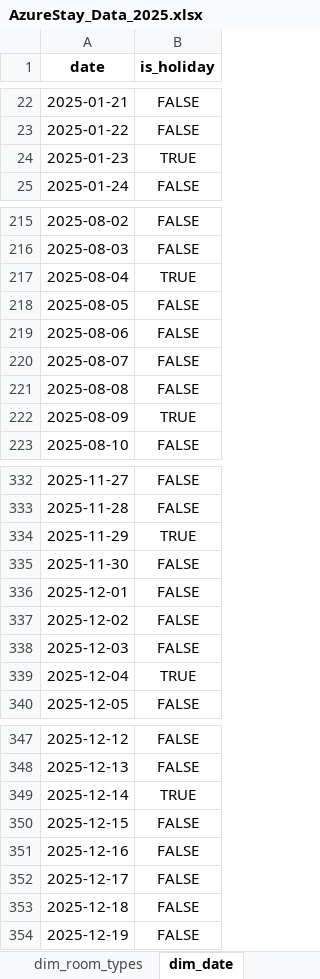
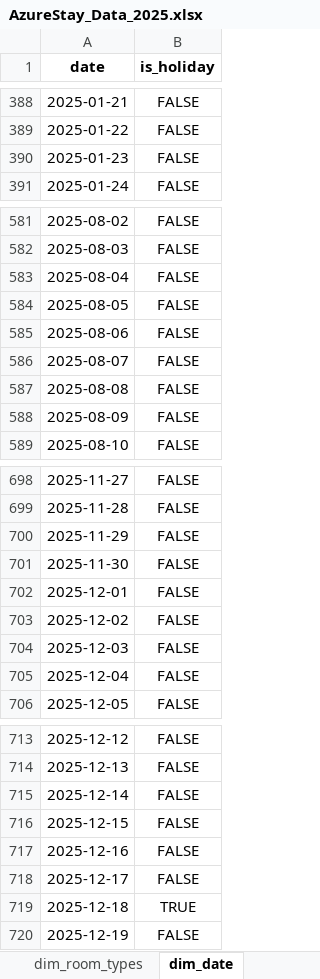
Before and after one commit to yanapatt/the-azure-stay-high-dis-cost, an Excel workbook: Data/AzureStay_Data_2025.xlsx, sheet dim_date, drawn as a sheet; only a part is shown, gaps mark what is left out; values as stored, in another font and other column widths than the file's, no borders; addresses are those after the commit; the diff covers the shown part only; the diff names each change by its address in the sheet, - before the commit and + after, or states it on an @@ line.

```diff
--- a/Data/AzureStay_Data_2025.xlsx (sheet dim_date)
+++ b/Data/AzureStay_Data_2025.xlsx (sheet dim_date)
-B390 (is_holiday): TRUE
+B390 (is_holiday): FALSE
-B583 (is_holiday): TRUE
+B583 (is_holiday): FALSE
-B588 (is_holiday): TRUE
+B588 (is_holiday): FALSE
-B700 (is_holiday): TRUE
+B700 (is_holiday): FALSE
-B705 (is_holiday): TRUE
+B705 (is_holiday): FALSE
-B715 (is_holiday): TRUE
+B715 (is_holiday): FALSE
-B719 (is_holiday): FALSE
+B719 (is_holiday): TRUE
```
Also changed, not shown: 731 added rows and 10 edited cells elsewhere in this sheet, sheet fact_bookings, sheet fact_daily_inventory, sheet fact_marketing_spend, 2 other files.
